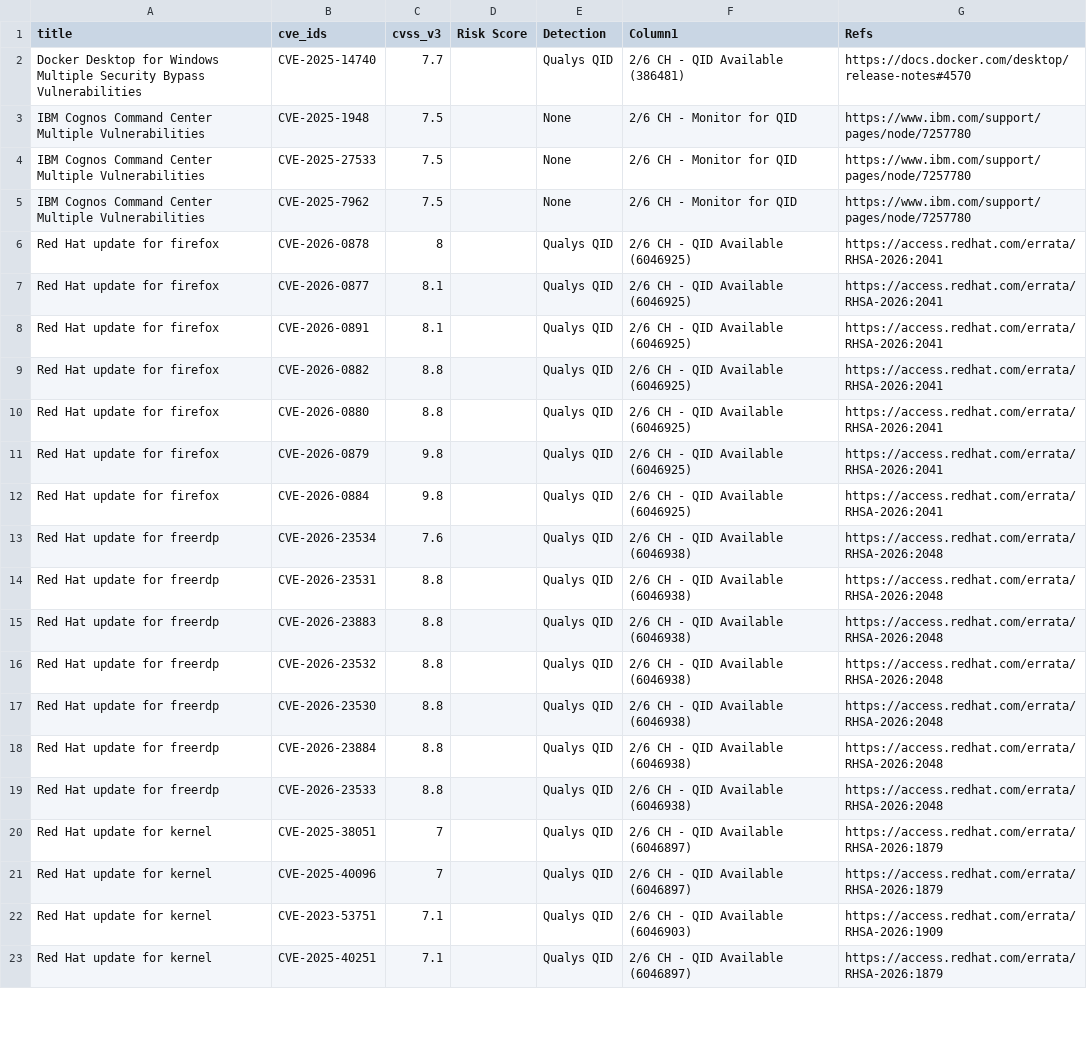
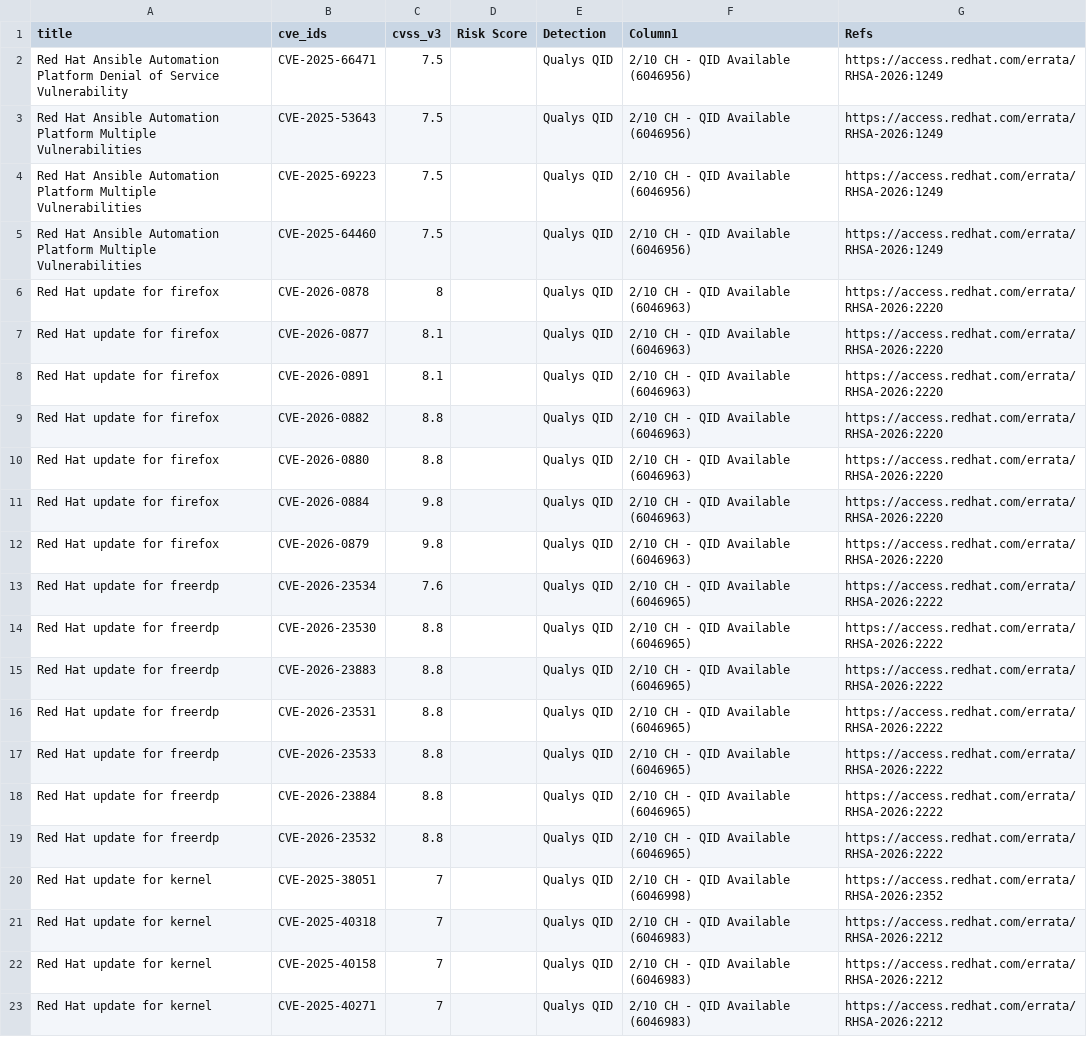
Before and after one commit to SimminsVuln/temprepo, a CSV file: VulnTracker.csv, drawn as a sheet; only a part is shown; removed rows and columns are numbered as before the commit, all else as after; the diff covers the shown part only; the diff names each change by its address in the sheet, - before the commit and + after, or states it on an @@ line.

Commit message:
Add files via upload

```diff
--- a/VulnTracker.csv
+++ b/VulnTracker.csv
-row 2: Docker Desktop for Windows Multiple Security Bypass Vulnerabilities | CVE-2025-14740 | 7.7 |  | Qualys QID | 2/6 CH - QID Available (386481) | https://docs.docker.com/desktop/release-notes#4570
-row 3: IBM Cognos Command Center Multiple Vulnerabilities | CVE-2025-1948 | 7.5 |  | None | 2/6 CH - Monitor for QID | https://www.ibm.com/support/pages/node/7257780
-row 4: IBM Cognos Command Center Multiple Vulnerabilities | CVE-2025-27533 | 7.5 |  | None | 2/6 CH - Monitor for QID | https://www.ibm.com/support/pages/node/7257780
-row 5: IBM Cognos Command Center Multiple Vulnerabilities | CVE-2025-7962 | 7.5 |  | None | 2/6 CH - Monitor for QID | https://www.ibm.com/support/pages/node/7257780
+row 2: Red Hat Ansible Automation Platform Denial of Service Vulnerability | CVE-2025-66471 | 7.5 |  | Qualys QID | 2/10 CH - QID Available (6046956) | https://access.redhat.com/errata/RHSA-2026:1249
+row 3: Red Hat Ansible Automation Platform Multiple Vulnerabilities | CVE-2025-53643 | 7.5 |  | Qualys QID | 2/10 CH - QID Available (6046956) | https://access.redhat.com/errata/RHSA-2026:1249
+row 4: Red Hat Ansible Automation Platform Multiple Vulnerabilities | CVE-2025-69223 | 7.5 |  | Qualys QID | 2/10 CH - QID Available (6046956) | https://access.redhat.com/errata/RHSA-2026:1249
+row 5: Red Hat Ansible Automation Platform Multiple Vulnerabilities | CVE-2025-64460 | 7.5 |  | Qualys QID | 2/10 CH - QID Available (6046956) | https://access.redhat.com/errata/RHSA-2026:1249
-F6:F10 (Column1): 2/6 CH - QID Available (6046925)
+F6:F10 (Column1): 2/10 CH - QID Available (6046963)
-G6:G10 (Refs): https://access.redhat.com/errata/RHSA-2026:2041
+G6:G10 (Refs): https://access.redhat.com/errata/RHSA-2026:2220
-row 11: Red Hat update for firefox | CVE-2026-0879 | 9.8 |  | Qualys QID | 2/6 CH - QID Available (6046925) | https://access.redhat.com/errata/RHSA-2026:2041
-F11 (Column1): 2/6 CH - QID Available (6046925)
+F11 (Column1): 2/10 CH - QID Available (6046963)
-G11 (Refs): https://access.redhat.com/errata/RHSA-2026:2041
+G11 (Refs): https://access.redhat.com/errata/RHSA-2026:2220
+row 12: Red Hat update for firefox | CVE-2026-0879 | 9.8 |  | Qualys QID | 2/10 CH - QID Available (6046963) | https://access.redhat.com/errata/RHSA-2026:2220
-F13:F19 (Column1): 2/6 CH - QID Available (6046938)
+F13:F19 (Column1): 2/10 CH - QID Available (6046965)
-G13:G19 (Refs): https://access.redhat.com/errata/RHSA-2026:2048
+G13:G19 (Refs): https://access.redhat.com/errata/RHSA-2026:2222
-B14 (cve_ids): CVE-2026-23531
+B14 (cve_ids): CVE-2026-23530
-B16 (cve_ids): CVE-2026-23532
+B16 (cve_ids): CVE-2026-23531
-B17 (cve_ids): CVE-2026-23530
+B17 (cve_ids): CVE-2026-23533
-B19 (cve_ids): CVE-2026-23533
+B19 (cve_ids): CVE-2026-23532
-F20 (Column1): 2/6 CH - QID Available (6046897)
+F20 (Column1): 2/10 CH - QID Available (6046998)
-G20 (Refs): https://access.redhat.com/errata/RHSA-2026:1879
+G20 (Refs): https://access.redhat.com/errata/RHSA-2026:2352
-B21 (cve_ids): CVE-2025-40096
+B21 (cve_ids): CVE-2025-40318
-F21 (Column1): 2/6 CH - QID Available (6046897)
+F21 (Column1): 2/10 CH - QID Available (6046983)
-G21 (Refs): https://access.redhat.com/errata/RHSA-2026:1879
+G21 (Refs): https://access.redhat.com/errata/RHSA-2026:2212
-B22 (cve_ids): CVE-2023-53751
+B22 (cve_ids): CVE-2025-40158
-C22:C23 (cvss_v3): 7.1
+C22:C23 (cvss_v3): 7
-F22 (Column1): 2/6 CH - QID Available (6046903)
+F22 (Column1): 2/10 CH - QID Available (6046983)
-G22 (Refs): https://access.redhat.com/errata/RHSA-2026:1909
+G22 (Refs): https://access.redhat.com/errata/RHSA-2026:2212
-B23 (cve_ids): CVE-2025-40251
+B23 (cve_ids): CVE-2025-40271
-F23 (Column1): 2/6 CH - QID Available (6046897)
+F23 (Column1): 2/10 CH - QID Available (6046983)
-G23 (Refs): https://access.redhat.com/errata/RHSA-2026:1879
+G23 (Refs): https://access.redhat.com/errata/RHSA-2026:2212
```
Also changed, not shown: 4 added rows, 3 removed rows and 27 edited cells elsewhere in this file.
